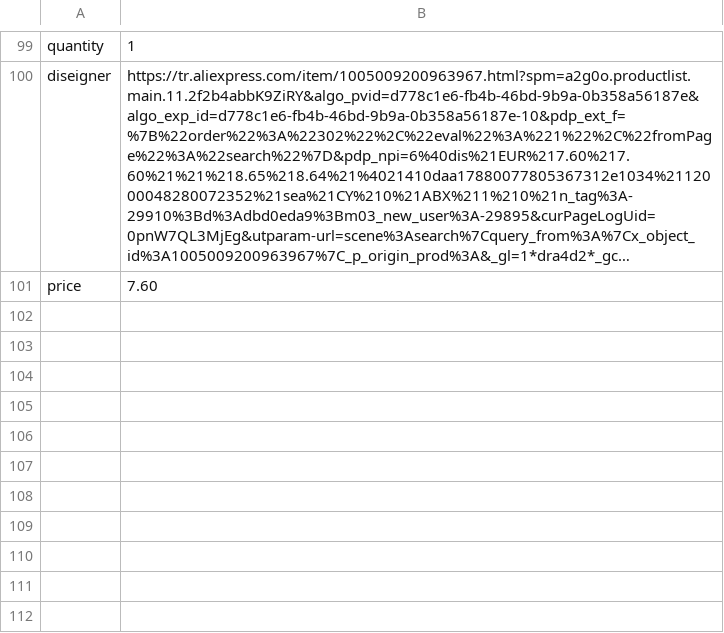
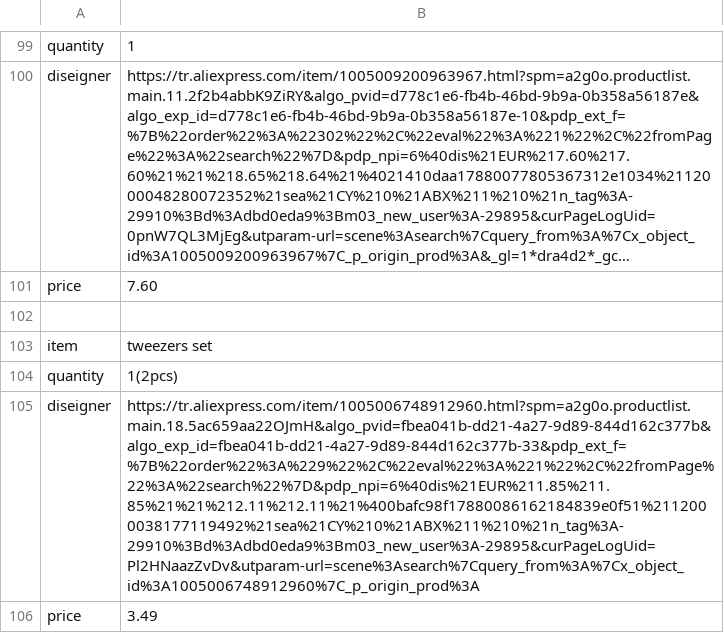
Before and after one commit to tyrityri23-lgtm/cyberdeck_from_radio, a CSV file: bom.csv, drawn as a sheet; only a part is shown, gaps mark what is left out; long unchanged cells end in …; the diff names each change by its address in the sheet, - before the commit and + after, or states it on an @@ line.

Commit message:
Update bom.csv with new items and prices

```diff
--- a/bom.csv
+++ b/bom.csv
+row 102: (empty)
+row 103: item | tweezers set
+row 104: quantity | 1(2pcs)
+row 105: diseigner | https://tr.aliexpress.com/item/1005006748912960.html?spm=a2g0o.productlist.main.18.5ac659aa22OJmH&algo_pvid=fbea041b-dd21-4a27-9d89-844d162c377b&algo_exp_id=fbea041b-dd21-4a27-9d89-844d162c377b-33&pdp_ext_f=%7B%22order%22%3A%229%22%2C%22eval%22%3A%221%22%2C%22fromPage%22%3A%22search%22%7D&pdp_npi=6%40dis%21EUR%211.85%211.85%21%21%212.11%212.11%21%400bafc98f17880086162184839e0f51%2112000038177119492%21sea%21CY%210%21ABX%211%210%21n_tag%3A-29910%3Bd%3Adbd0eda9%3Bm03_new_user%3A-29895&curPageLogUid=Pl2HNaazZvDv&utparam-url=scene%3Asearch%7Cquery_from%3A%7Cx_object_id%3A1005006748912960%7C_p_origin_prod%3A
+row 106: price | 3.49
```
